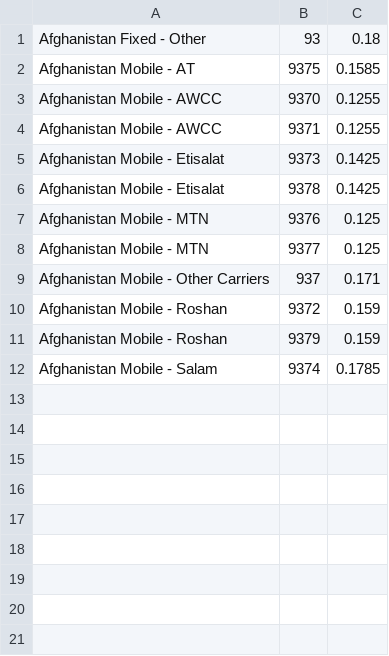
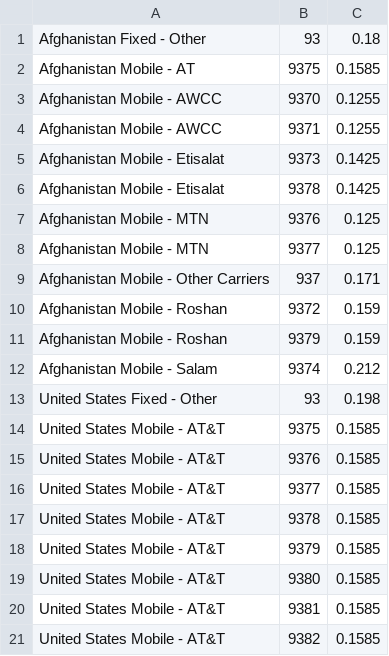
Before and after one commit to kdjordan/voip-accelerator, a CSV file: src/data/AZtest1.csv, drawn as a sheet.

```diff
--- a/src/data/AZtest1.csv
+++ b/src/data/AZtest1.csv
@@ -11,2 +11,11 @@ Afghanistan Mobile - Roshan,9372,0.159
 Afghanistan Mobile - Roshan,9379,0.159
-Afghanistan Mobile - Salam,9374,0.1785
+Afghanistan Mobile - Salam,9374,0.212
+United States Fixed - Other,93,0.198
+United States Mobile - AT&T,9375,0.1585
+United States Mobile - AT&T,9376,0.1585
+United States Mobile - AT&T,9377,0.1585
+United States Mobile - AT&T,9378,0.1585
+United States Mobile - AT&T,9379,0.1585
+United States Mobile - AT&T,9380,0.1585
+United States Mobile - AT&T,9381,0.1585
+United States Mobile - AT&T,9382,0.1585
```
Also changed, not shown: src/data/AZtest2.csv, 2 other files.
